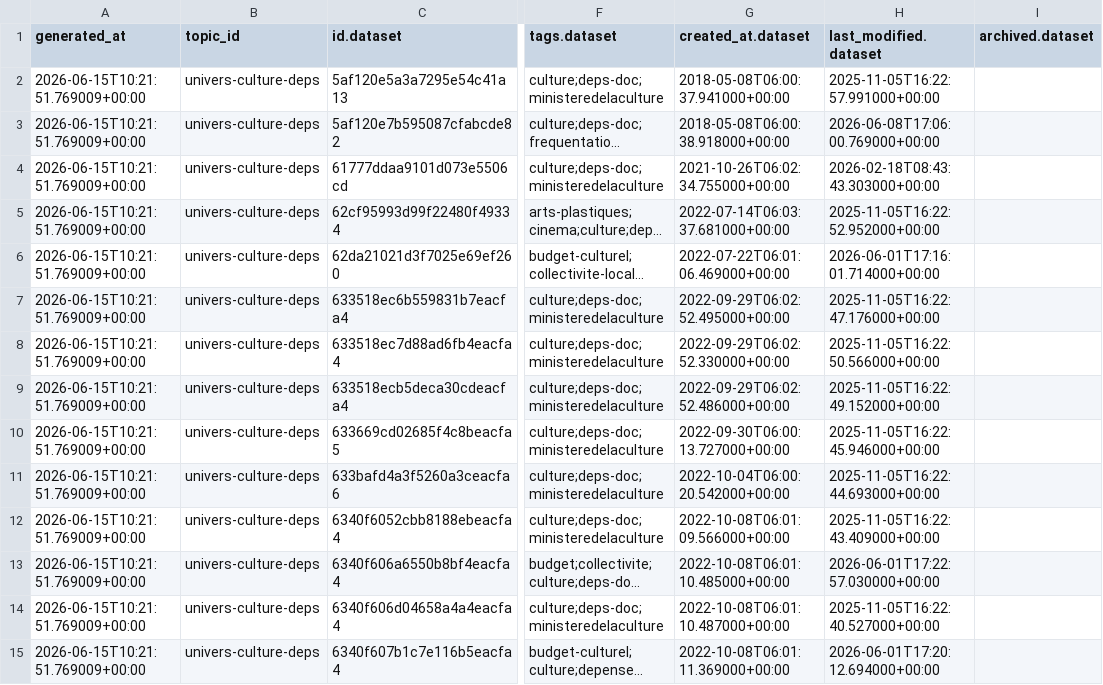
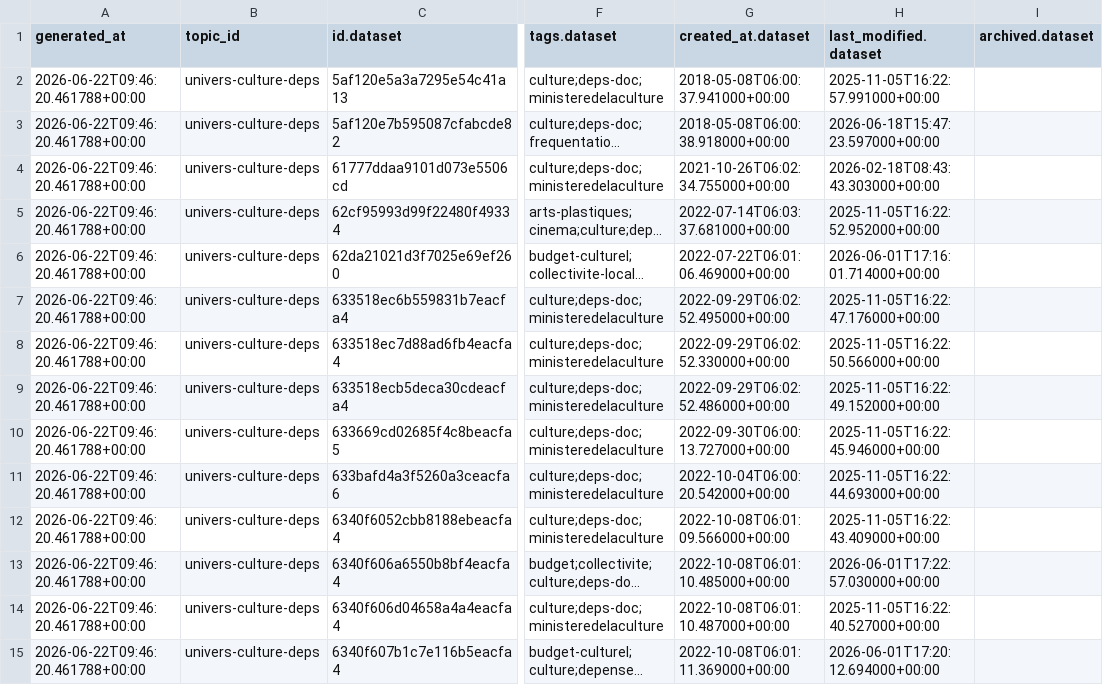
Before and after one commit to culturegouv/donnees-ouvertes, a CSV file: data/catalog_datasets_univers-culture-deps.csv, drawn as a sheet; only a part is shown, gaps mark what is left out; long unchanged cells end in …; the diff covers the shown part only; the diff names each change by its address in the sheet, - before the commit and + after, or states it on an @@ line.

```diff
--- a/data/catalog_datasets_univers-culture-deps.csv
+++ b/data/catalog_datasets_univers-culture-deps.csv
-A2:A15 (generated_at): 2026-06-15T10:21:51.769009+00:00
+A2:A15 (generated_at): 2026-06-22T09:46:20.461788+00:00
-H3 (last_modified.dataset): 2026-06-08T17:06:00.769000+00:00
+H3 (last_modified.dataset): 2026-06-18T15:47:23.597000+00:00
```
Also changed, not shown: 24 edited cells elsewhere in this file, data/catalog_schema_univers-culture-deps.csv.
